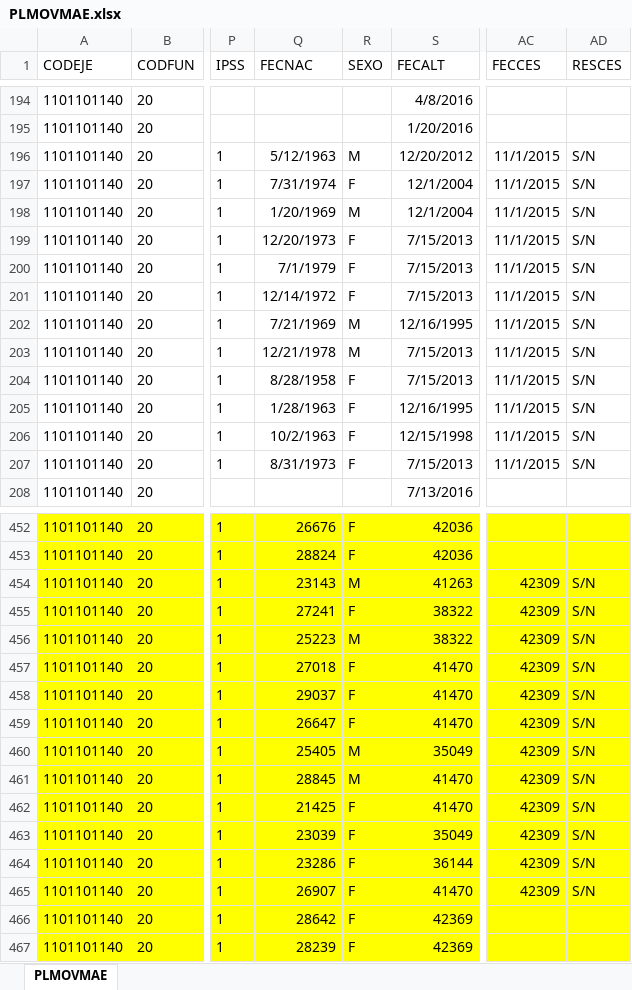
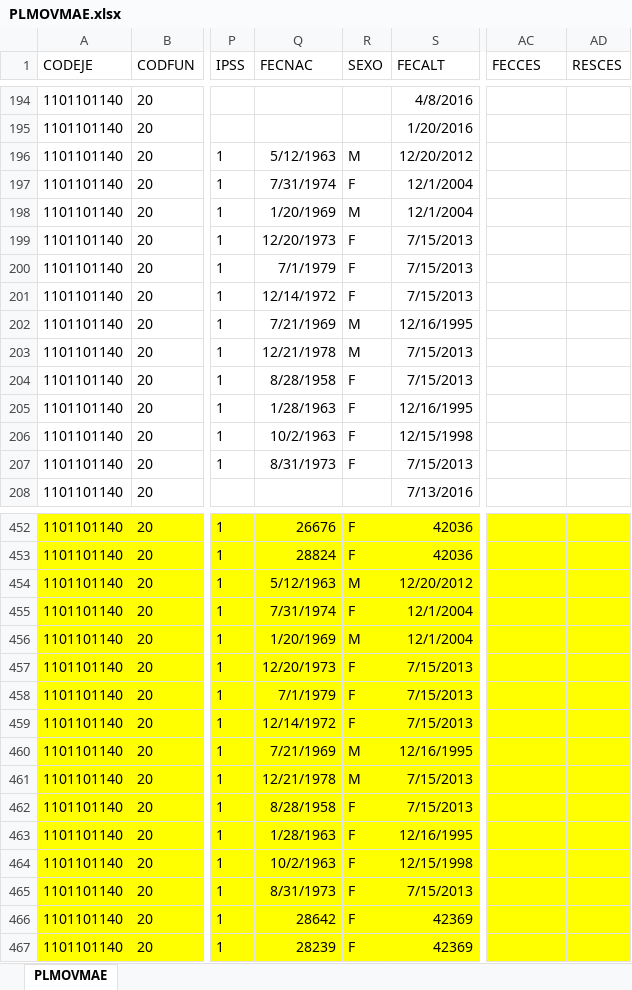
Before and after one commit to HospitalHuaycan/haberes, an Excel workbook: apps/load_data/2019/01/PLMOVMAE.xlsx, sheet PLMOVMAE, drawn as a sheet; only a part is shown, gaps mark what is left out; values as stored, in another font and other column widths than the file's, no borders; the diff covers the shown part only; the diff names each change by its address in the sheet, - before the commit and + after, or states it on an @@ line.

```diff
--- a/apps/load_data/2019/01/PLMOVMAE.xlsx (sheet PLMOVMAE)
+++ b/apps/load_data/2019/01/PLMOVMAE.xlsx (sheet PLMOVMAE)
-AC196:AC207 (FECCES): 11/1/2015
+AC196:AC207 (FECCES): (empty)
-AD196:AD207 (RESCES): S/N
+AD196:AD207 (RESCES): (empty)
-Q454 (FECNAC): 23143
+Q454 (FECNAC): 5/12/1963
-S454 (FECALT): 41263
+S454 (FECALT): 12/20/2012
-AC454:AC465 (FECCES): 42309
+AC454:AC465 (FECCES): (empty)
-AD454:AD465 (RESCES): S/N
+AD454:AD465 (RESCES): (empty)
-Q455 (FECNAC): 27241
+Q455 (FECNAC): 7/31/1974
-S455:S456 (FECALT): 38322
+S455:S456 (FECALT): 12/1/2004
-Q456 (FECNAC): 25223
+Q456 (FECNAC): 1/20/1969
-Q457 (FECNAC): 27018
+Q457 (FECNAC): 12/20/1973
-S457:S459 (FECALT): 41470
+S457:S459 (FECALT): 7/15/2013
-Q458 (FECNAC): 29037
+Q458 (FECNAC): 7/1/1979
-Q459 (FECNAC): 26647
+Q459 (FECNAC): 12/14/1972
-Q460 (FECNAC): 25405
+Q460 (FECNAC): 7/21/1969
-S460 (FECALT): 35049
+S460 (FECALT): 12/16/1995
-Q461 (FECNAC): 28845
+Q461 (FECNAC): 12/21/1978
-S461:S462 (FECALT): 41470
+S461:S462 (FECALT): 7/15/2013
-Q462 (FECNAC): 21425
+Q462 (FECNAC): 8/28/1958
-Q463 (FECNAC): 23039
+Q463 (FECNAC): 1/28/1963
-S463 (FECALT): 35049
+S463 (FECALT): 12/16/1995
-Q464 (FECNAC): 23286
+Q464 (FECNAC): 10/2/1963
-S464 (FECALT): 36144
+S464 (FECALT): 12/15/1998
-Q465 (FECNAC): 26907
+Q465 (FECNAC): 8/31/1973
-S465 (FECALT): 41470
+S465 (FECALT): 7/15/2013
```
Also changed, not shown: 56 edited cells elsewhere in this sheet, apps/load_data/2019/02/PLMOVMAE.xlsx, apps/load_data/2019/04/PLMOVMAE.xlsx, 13 other files.
